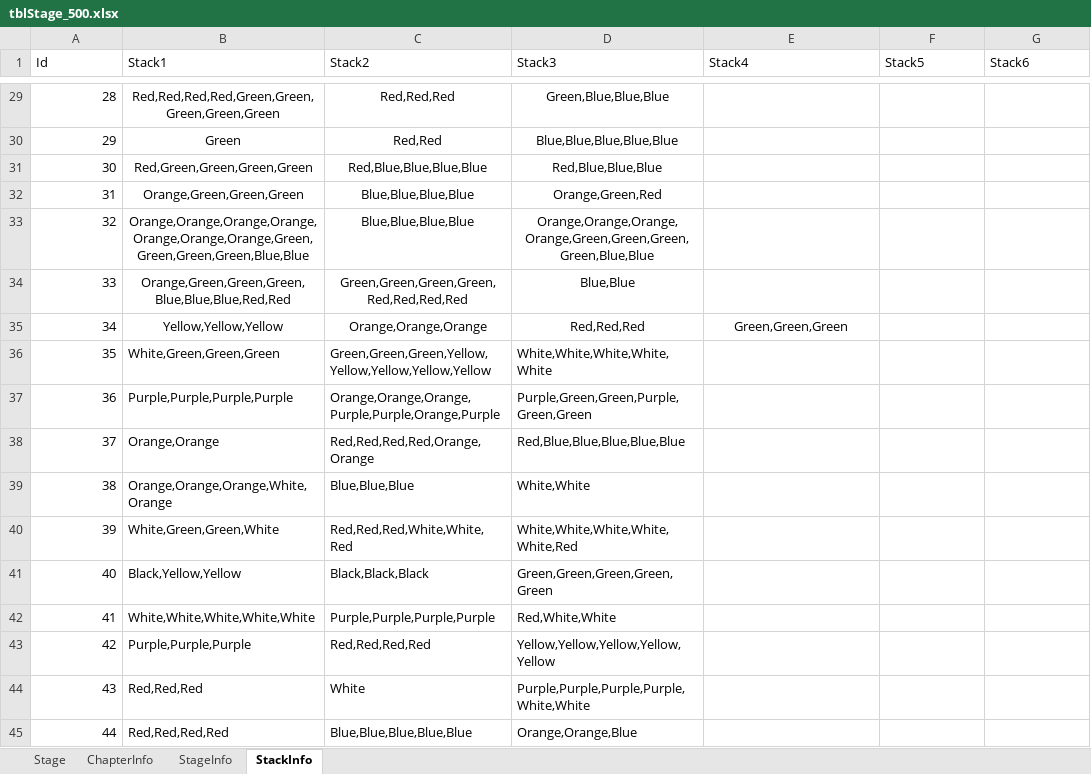
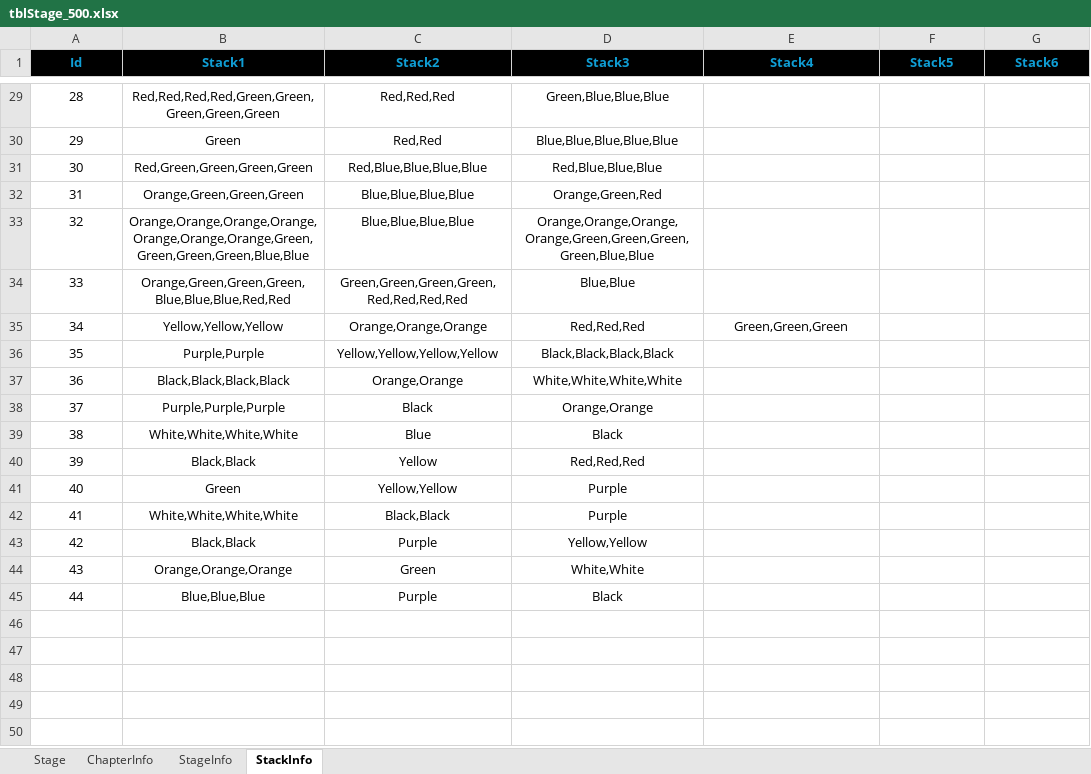
Before and after one commit to Ahyeong0202/My-Little-Bookstore_Puzzle-Creator_Final, an Excel workbook: data/tblStage_500.xlsx, sheet StackInfo, drawn as a sheet; only a part is shown, gaps mark what is left out; values as stored, in another font and other column widths than the file's, no borders; the diff covers the shown part only; the diff names each change by its address in the sheet, - before the commit and + after, or states it on an @@ line.

```diff
--- a/data/tblStage_500.xlsx (sheet StackInfo)
+++ b/data/tblStage_500.xlsx (sheet StackInfo)
@@ A1:G1 alignment: left → center, fill: none → #000000, bold: off → on, text colour: black → #0F9ED5 @@
-A29:A45 alignment: right
+A29:A45 alignment: center
-B36 (Stack1): White,Green,Green,Green
+B36 (Stack1): Purple,Purple
-B36:D45 alignment: left
+B36:D45 alignment: center
-C36 (Stack2): Green,Green,Green,Yellow,Yellow,Yellow,Yellow,Yellow
+C36 (Stack2): Yellow,Yellow,Yellow,Yellow
-D36 (Stack3): White,White,White,White,White
+D36 (Stack3): Black,Black,Black,Black
-B37 (Stack1): Purple,Purple,Purple,Purple
+B37 (Stack1): Black,Black,Black,Black
-C37 (Stack2): Orange,Orange,Orange,Purple,Purple,Orange,Purple
+C37 (Stack2): Orange,Orange
-D37 (Stack3): Purple,Green,Green,Purple,Green,Green
+D37 (Stack3): White,White,White,White
-B38 (Stack1): Orange,Orange
+B38 (Stack1): Purple,Purple,Purple
-C38 (Stack2): Red,Red,Red,Red,Orange,Orange
+C38 (Stack2): Black
-D38 (Stack3): Red,Blue,Blue,Blue,Blue,Blue
+D38 (Stack3): Orange,Orange
-B39 (Stack1): Orange,Orange,Orange,White,Orange
+B39 (Stack1): White,White,White,White
-C39 (Stack2): Blue,Blue,Blue
+C39 (Stack2): Blue
-D39 (Stack3): White,White
+D39 (Stack3): Black
-B40 (Stack1): White,Green,Green,White
+B40 (Stack1): Black,Black
-C40 (Stack2): Red,Red,Red,White,White,Red
+C40 (Stack2): Yellow
-D40 (Stack3): White,White,White,White,White,Red
+D40 (Stack3): Red,Red,Red
-B41 (Stack1): Black,Yellow,Yellow
+B41 (Stack1): Green
-C41 (Stack2): Black,Black,Black
+C41 (Stack2): Yellow,Yellow
-D41 (Stack3): Green,Green,Green,Green,Green
+D41 (Stack3): Purple
-B42 (Stack1): White,White,White,White,White
+B42 (Stack1): White,White,White,White
-C42 (Stack2): Purple,Purple,Purple,Purple
+C42 (Stack2): Black,Black
-D42 (Stack3): Red,White,White
+D42 (Stack3): Purple
-B43 (Stack1): Purple,Purple,Purple
+B43 (Stack1): Black,Black
-C43 (Stack2): Red,Red,Red,Red
+C43 (Stack2): Purple
-D43 (Stack3): Yellow,Yellow,Yellow,Yellow,Yellow
+D43 (Stack3): Yellow,Yellow
-B44 (Stack1): Red,Red,Red
+B44 (Stack1): Orange,Orange,Orange
-C44 (Stack2): White
+C44 (Stack2): Green
-D44 (Stack3): Purple,Purple,Purple,Purple,White,White
+D44 (Stack3): White,White
-B45 (Stack1): Red,Red,Red,Red
+B45 (Stack1): Blue,Blue,Blue
-C45 (Stack2): Blue,Blue,Blue,Blue,Blue
+C45 (Stack2): Purple
-D45 (Stack3): Orange,Orange,Blue
+D45 (Stack3): Black
```
Also changed, not shown: cell formats elsewhere in this sheet, sheet StageInfo, sheet Stage.
